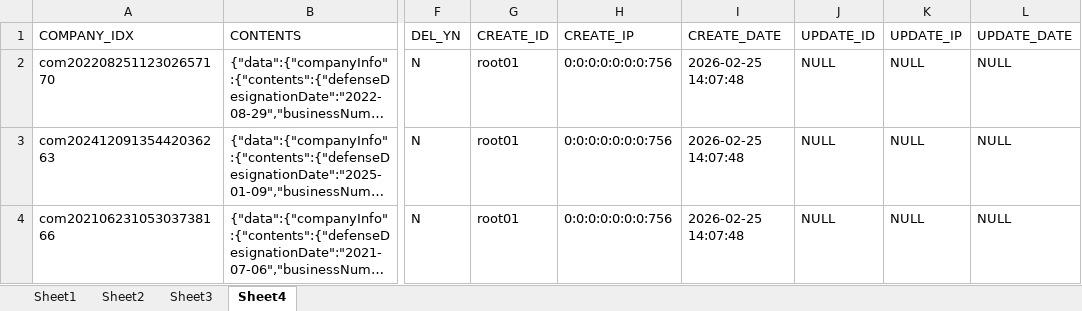
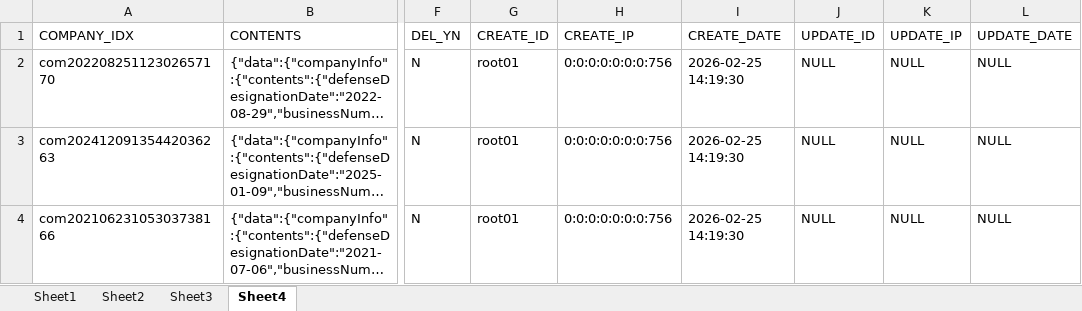
Before and after one commit to suho149/ExcelToJsonConverterEx, an Excel workbook: src/main/resources/excel/exceldata.xlsx, sheet Sheet4, drawn as a sheet; only a part is shown, gaps mark what is left out; long unchanged cells end in …; values as stored, in another font and other column widths than the file's, no borders; the diff names each change by its address in the sheet, - before the commit and + after, or states it on an @@ line.

```diff
--- a/src/main/resources/excel/exceldata.xlsx (sheet Sheet4)
+++ b/src/main/resources/excel/exceldata.xlsx (sheet Sheet4)
-I2:I4 (CREATE_DATE): 2026-02-25 14:07:48
+I2:I4 (CREATE_DATE): 2026-02-25 14:19:30
```
Also changed, not shown: 3 other files.
